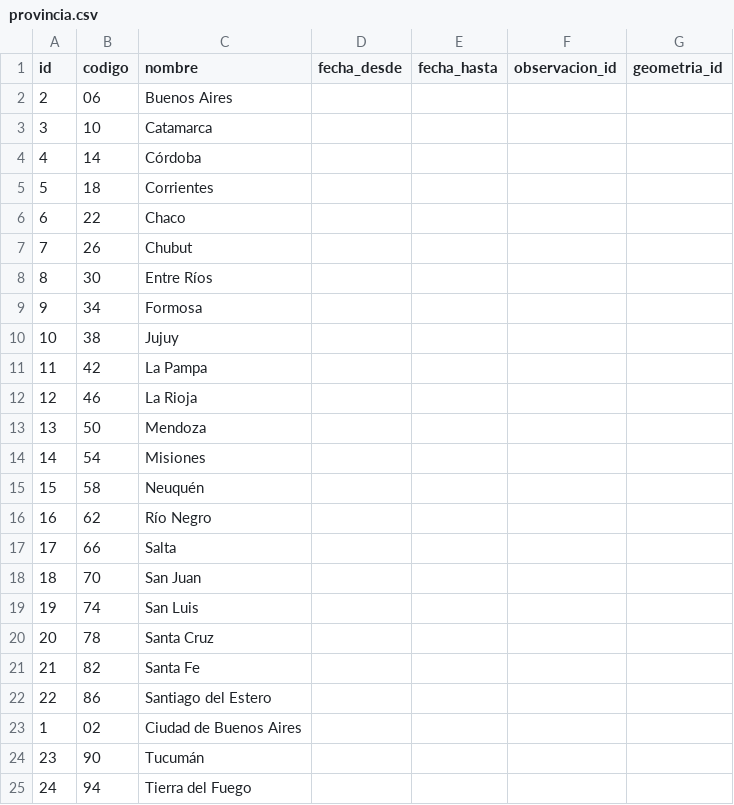
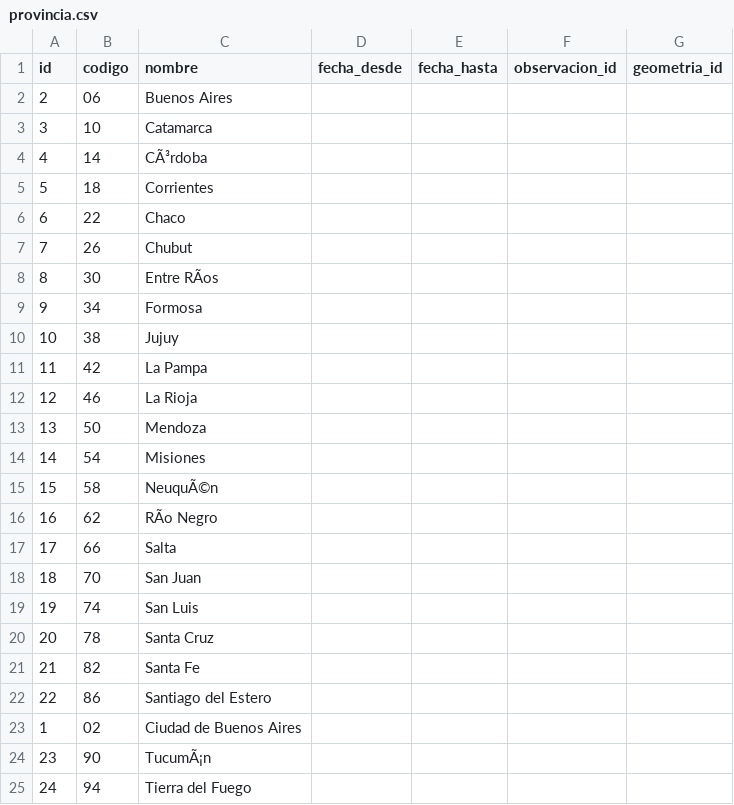
Before and after one commit to pabloriveraveras/salidagrafica-atlas, a CSV file: datos_prov/provincia.csv, drawn as a sheet; the diff names each change by its address in the sheet, - before the commit and + after, or states it on an @@ line.

Commit message:
cambio a utf8 csv

```diff
--- a/datos_prov/provincia.csv
+++ b/datos_prov/provincia.csv
-C4 (nombre): Córdoba
+C4 (nombre): CÃ³rdoba
-C8 (nombre): Entre Ríos
+C8 (nombre): Entre RÃos
-C15 (nombre): Neuquén
+C15 (nombre): NeuquÃ©n
-C16 (nombre): Río Negro
+C16 (nombre): RÃo Negro
-C24 (nombre): Tucumán
+C24 (nombre): TucumÃ¡n
```
